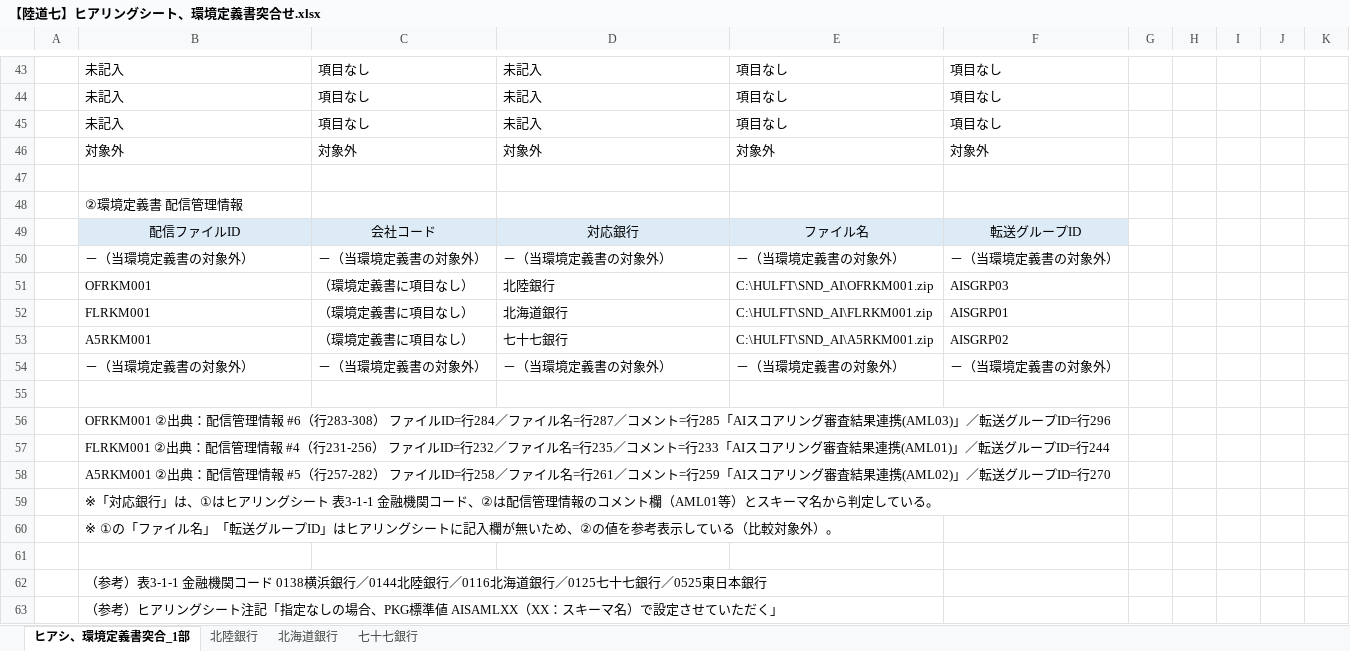
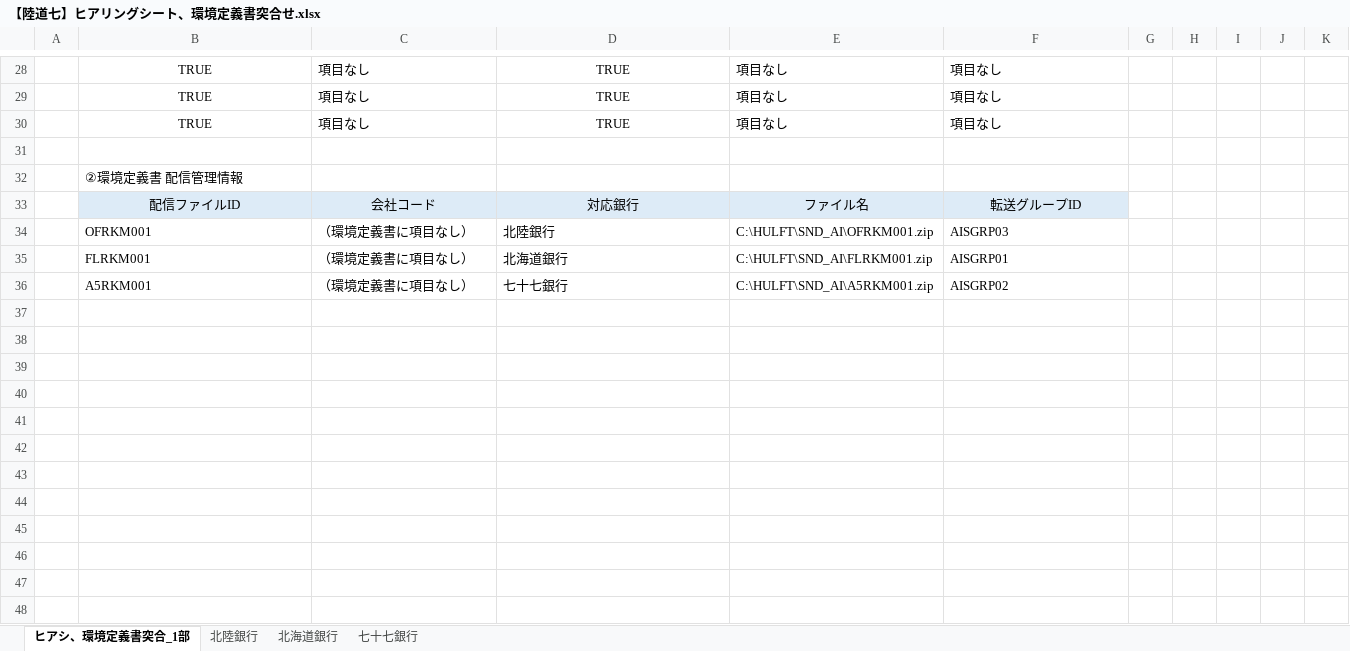
Before and after one commit to Sunqichao233/cif-testdata-generator, an Excel workbook: 横展開突合確認（filter）/成果物/【陸道七】ヒアリングシート、環境定義書突合せ.xlsx, sheet ヒアシ、環境定義書突合_1部, drawn as a sheet; only a part is shown, gaps mark what is left out; values as stored, in another font and other column widths than the file's, no borders; removed rows and columns are numbered as before the commit, all else as after; the diff covers the shown part only; the diff names each change by its address in the sheet, - before the commit and + after, or states it on an @@ line.

```diff
--- a/横展開突合確認（filter）/成果物/【陸道七】ヒアリングシート、環境定義書突合せ.xlsx (sheet ヒアシ、環境定義書突合_1部)
+++ b/横展開突合確認（filter）/成果物/【陸道七】ヒアリングシート、環境定義書突合せ.xlsx (sheet ヒアシ、環境定義書突合_1部)
-B28:B30: 未記入
+B28:B30: TRUE
-B28:B30 alignment: left
+B28:B30 alignment: center
-D28:D30: 未記入
+D28:D30: TRUE
-D28:D30 alignment: left
+D28:D30 alignment: center
-row 46:  | 対象外 | 対象外 | 対象外 | 対象外 | 対象外
-row 50:  | －（当環境定義書の対象外） | －（当環境定義書の対象外） | －（当環境定義書の対象外） | －（当環境定義書の対象外） | －（当環境定義書の対象外）
-row 54:  | －（当環境定義書の対象外） | －（当環境定義書の対象外） | －（当環境定義書の対象外） | －（当環境定義書の対象外） | －（当環境定義書の対象外）
-row 55: (empty)
-row 56:  | OFRKM001 ②出典：配信管理情報 #6（行283-308） ファイルID=行284／ファイル名=行287／コメント=行285「AIスコアリング審査結果連携(AML03)」／転送グループID=行296
-row 57:  | FLRKM001 ②出典：配信管理情報 #4（行231-256） ファイルID=行232／ファイル名=行235／コメント=行233「AIスコアリング審査結果連携(AML01)」／転送グループID=行244
-row 58:  | A5RKM001 ②出典：配信管理情報 #5（行257-282） ファイルID=行258／ファイル名=行261／コメント=行259「AIスコアリング審査結果連携(AML02)」／転送グループID=行270
-row 59:  | ※「対応銀行」は、①はヒアリングシート 表3-1-1 金融機関コード、②は配信管理情報のコメント欄（AML01等）とスキーマ名から判定している。
-row 60:  | ※ ①の「ファイル名」「転送グループID」はヒアリングシートに記入欄が無いため、②の値を参考表示している（比較対象外）。
-row 61: (empty)
-row 62:  | （参考）表3-1-1 金融機関コード 0138横浜銀行／0144北陸銀行／0116北海道銀行／0125七十七銀行／0525東日本銀行
-row 63:  | （参考）ヒアリングシート注記「指定なしの場合、PKG標準値 AISAMLXX（XX：スキーマ名）で設定させていただく」
```
Also changed, not shown: 3 added rows and 18 removed rows elsewhere in this sheet, sheet 北海道銀行, sheet 北陸銀行, sheet 七十七銀行, 1 other file.
